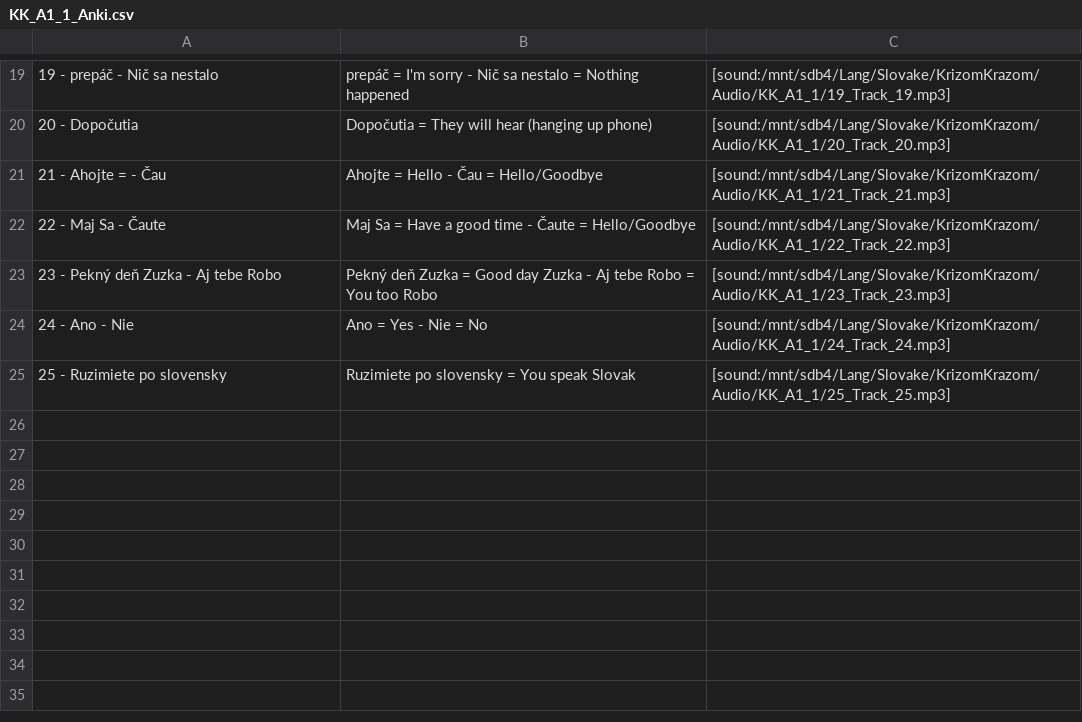
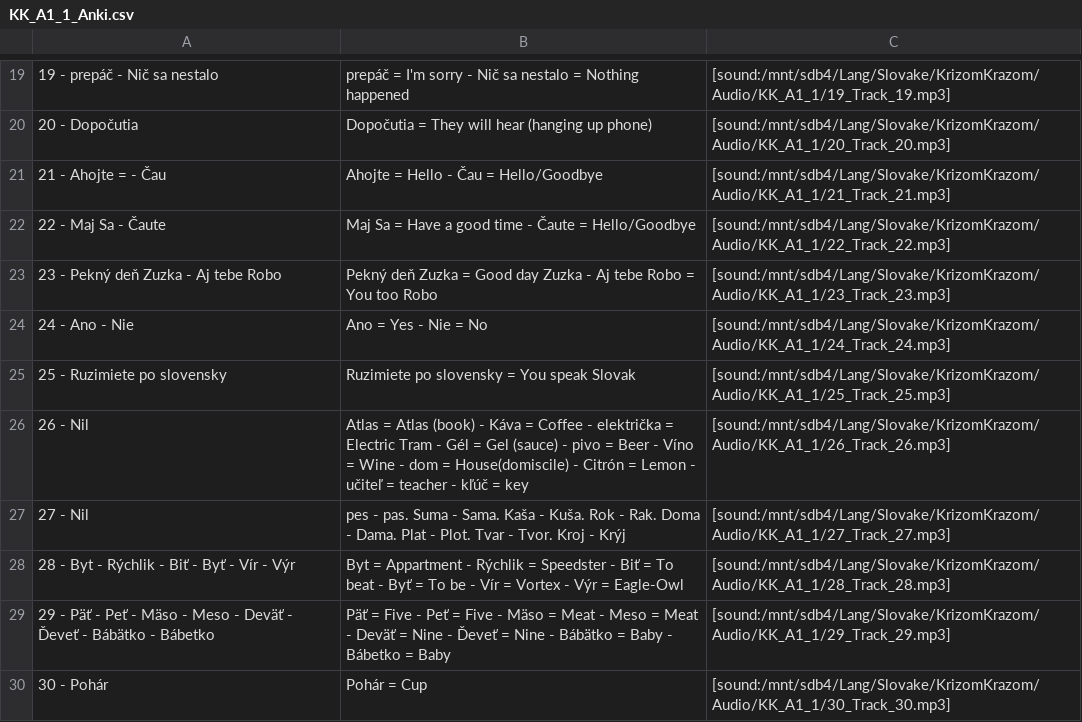
Before and after one commit to evilusean/Pysean, a CSV file: Sean/Slovak/KrizomKrazom/A1/KK_A1_1_Anki.csv, drawn as a sheet; only a part is shown, gaps mark what is left out.

Commit message:
Update KK_A1_1_Anki.csv

```diff
--- a/Sean/Slovak/KrizomKrazom/A1/KK_A1_1_Anki.csv
+++ b/Sean/Slovak/KrizomKrazom/A1/KK_A1_1_Anki.csv
@@ -25 +25,6 @@
 25 - Ruzimiete po slovensky,Ruzimiete po slovensky = You speak Slovak,[sound:/mnt/sdb4/Lang/Slovake/KrizomKrazom/Audio/KK_A1_1/25_Track_25.mp3]
+26 - Nil,Atlas = Atlas (book) - Káva = Coffee - električka = Electric Tram - Gél = Gel (sauce) - pivo = Beer - Víno = Wine - dom = House(domiscile) - Citrón = Lemon - učiteľ = teacher - kľúč = key,[sound:/mnt/sdb4/Lang/Slovake/KrizomKrazom/Audio/KK_A1_1/26_Track_26.mp3]
+27 - Nil,pes - pas. Suma - Sama. Kaša - Kuša. Rok - Rak. Doma - Dama. Plat - Plot. Tvar - Tvor. Kroj - Krýj,[sound:/mnt/sdb4/Lang/Slovake/KrizomKrazom/Audio/KK_A1_1/27_Track_27.mp3]
+28 - Byt - Rýchlik - Biť - Byť - Vír - Výr,Byt = Appartment - Rýchlik = Speedster - Biť = To beat - Byť = To be - Vír = Vortex - Výr = Eagle-Owl,[sound:/mnt/sdb4/Lang/Slovake/KrizomKrazom/Audio/KK_A1_1/28_Track_28.mp3]
+29 - Päť - Peť - Mäso - Meso - Deväť - Ďeveť - Bábätko - Bábetko,Päť = Five - Peť = Five - Mäso = Meat - Meso = Meat - Deväť = Nine - Ďeveť = Nine - Bábätko = Baby - Bábetko = Baby,[sound:/mnt/sdb4/Lang/Slovake/KrizomKrazom/Audio/KK_A1_1/29_Track_29.mp3]
+30 - Pohár,Pohár = Cup,[sound:/mnt/sdb4/Lang/Slovake/KrizomKrazom/Audio/KK_A1_1/30_Track_30.mp3]
```
